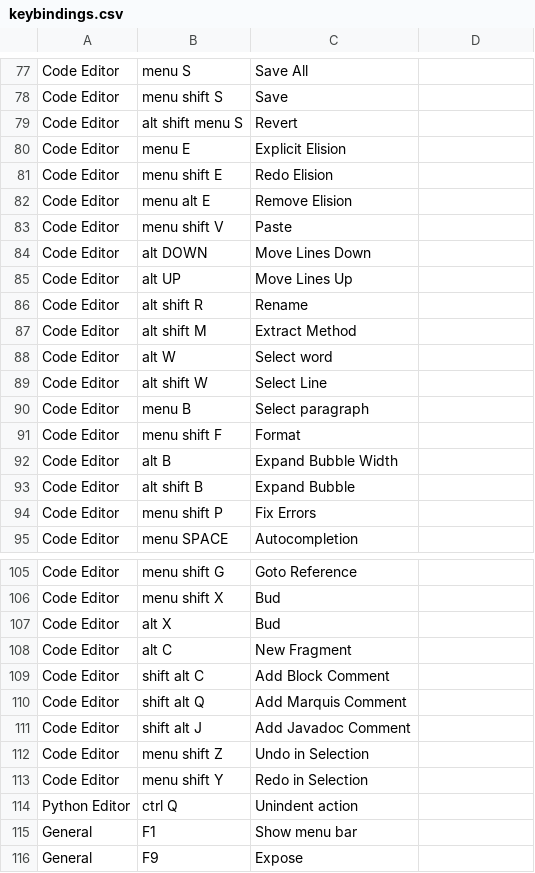
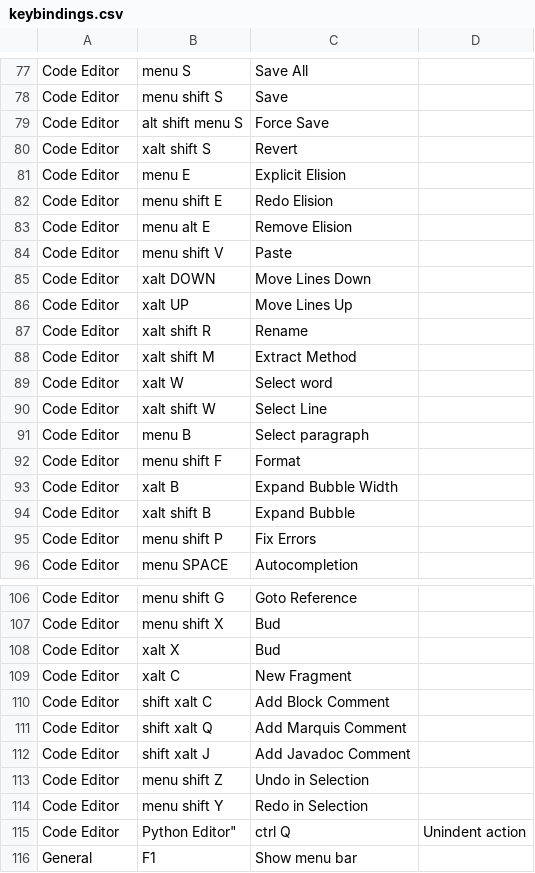
Before and after one commit to StevenReiss/bubbles, a CSV file: lib/keybindings.csv, drawn as a sheet; only a part is shown, gaps mark what is left out; the shorter side is filled out with more unchanged rows; the diff covers the shown part only.

```diff
--- a/lib/keybindings.csv
+++ b/lib/keybindings.csv
@@ -78,3 +78,4 @@
 "Code Editor","menu shift S","Save"
-"Code Editor","alt shift menu S","Revert"
+"Code Editor","alt shift menu S","Force Save"
+"Code Editor","xalt shift S","Revert"
 "Code Editor","menu E","Explicit Elision"
@@ -83,12 +84,12 @@
 "Code Editor","menu shift V","Paste"
-"Code Editor","alt DOWN","Move Lines Down"
-"Code Editor","alt UP","Move Lines Up"
-"Code Editor","alt shift R","Rename"
-"Code Editor","alt shift M","Extract Method"
-"Code Editor","alt W","Select word"
-"Code Editor","alt shift W","Select Line"
+"Code Editor","xalt DOWN","Move Lines Down"
+"Code Editor","xalt UP","Move Lines Up"
+"Code Editor","xalt shift R","Rename"
+"Code Editor","xalt shift M","Extract Method"
+"Code Editor","xalt W","Select word"
+"Code Editor","xalt shift W","Select Line"
 "Code Editor","menu B","Select paragraph"
 "Code Editor","menu shift F","Format"
-"Code Editor","alt B","Expand Bubble Width"
-"Code Editor","alt shift B","Expand Bubble"
+"Code Editor","xalt B","Expand Bubble Width"
+"Code Editor","xalt shift B","Expand Bubble"
 "Code Editor","menu shift P","Fix Errors"
@@ -106,10 +107,12 @@
 "Code Editor","menu shift X","Bud"
-"Code Editor","alt X","Bud"
-"Code Editor","alt C","New Fragment"
-"Code Editor","shift alt C","Add Block Comment"
-"Code Editor","shift alt Q","Add Marquis Comment"
-"Code Editor","shift alt J","Add Javadoc Comment"
+"Code Editor","xalt X","Bud"
+"Code Editor","xalt C","New Fragment"
+"Code Editor","shift xalt C","Add Block Comment"
+"Code Editor","shift xalt Q","Add Marquis Comment"
+"Code Editor","shift xalt J","Add Javadoc Comment"
 "Code Editor","menu shift Z","Undo in Selection"
 "Code Editor","menu shift Y","Redo in Selection"
-"Python Editor","ctrl Q","Unindent action"
+"Code Editor","
+
+"Python Editor","ctrl Q","Unindent action"
 "General","F1","Show menu bar"
```
Also changed, not shown: 5 added rows and 14 edited cells elsewhere in this file, 10 other files.
